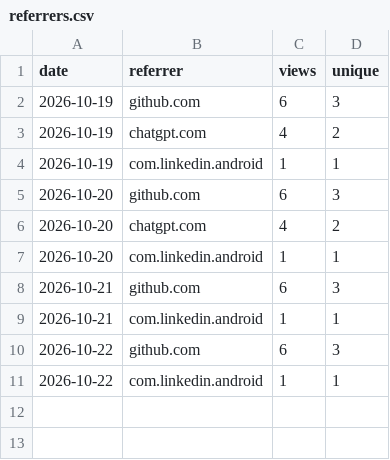
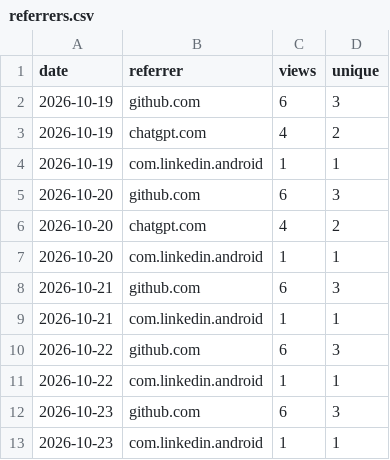
Before and after one commit to MohammedEl-sayedAhmed/sedjem, a CSV file: referrers.csv, drawn as a sheet; the diff names each change by its address in the sheet, - before the commit and + after, or states it on an @@ line.

```diff
--- a/referrers.csv
+++ b/referrers.csv
+row 12: 2026-10-23 | github.com | 6 | 3
+row 13: 2026-10-23 | com.linkedin.android | 1 | 1
```
Also changed, not shown: clones.csv, downloads.csv, 7 other files.
